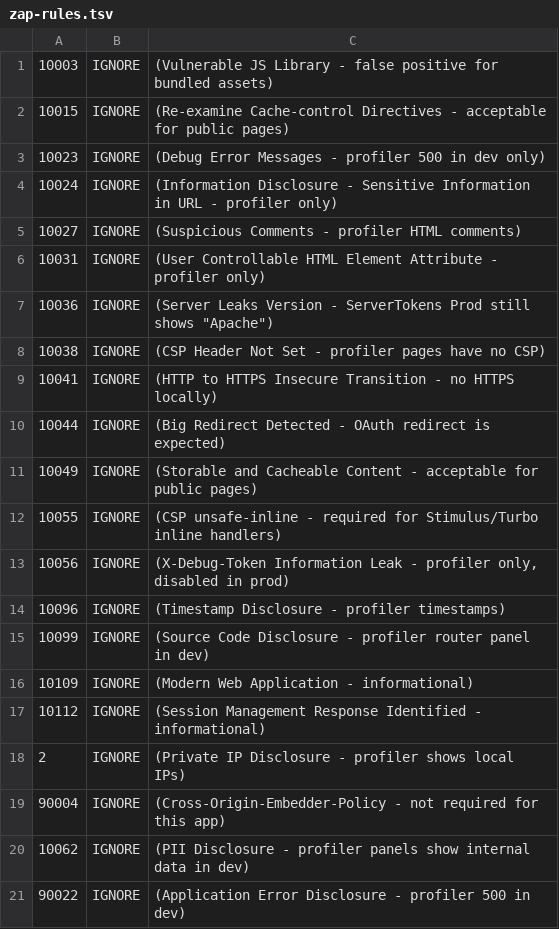
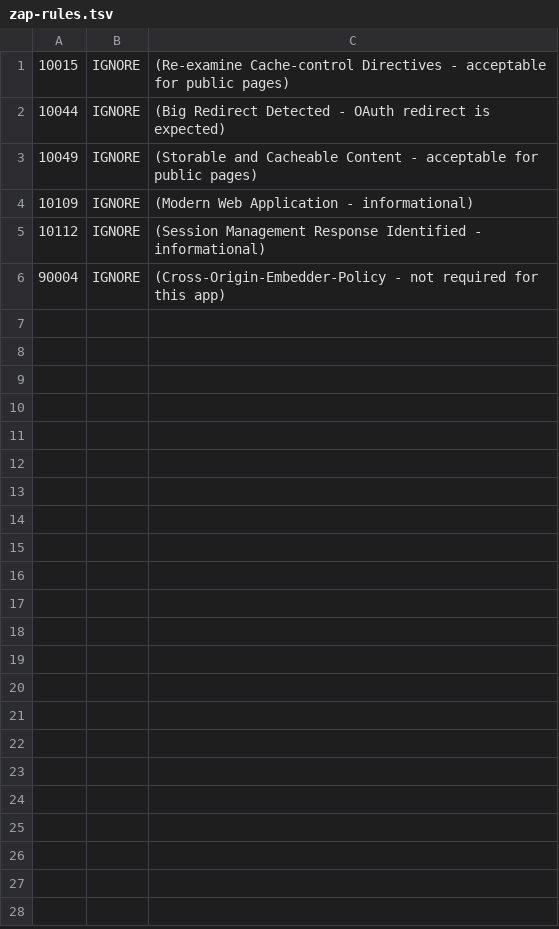
Before and after one commit to steel-archer/rating, a TSV file: .github/zap-rules.tsv, drawn as a sheet.

Commit message:
Penetration test: local script, pipeline, some security fixes.

```diff
--- a/.github/zap-rules.tsv
+++ b/.github/zap-rules.tsv
@@ -1,21 +1,6 @@
-10003	IGNORE	(Vulnerable JS Library - false positive for bundled assets)
 10015	IGNORE	(Re-examine Cache-control Directives - acceptable for public pages)
-10023	IGNORE	(Debug Error Messages - profiler 500 in dev only)
-10024	IGNORE	(Information Disclosure - Sensitive Information in URL - profiler only)
-10027	IGNORE	(Suspicious Comments - profiler HTML comments)
-10031	IGNORE	(User Controllable HTML Element Attribute - profiler only)
-10036	IGNORE	(Server Leaks Version - ServerTokens Prod still shows "Apache")
-10038	IGNORE	(CSP Header Not Set - profiler pages have no CSP)
-10041	IGNORE	(HTTP to HTTPS Insecure Transition - no HTTPS locally)
 10044	IGNORE	(Big Redirect Detected - OAuth redirect is expected)
 10049	IGNORE	(Storable and Cacheable Content - acceptable for public pages)
-10055	IGNORE	(CSP unsafe-inline - required for Stimulus/Turbo inline handlers)
-10056	IGNORE	(X-Debug-Token Information Leak - profiler only, disabled in prod)
-10096	IGNORE	(Timestamp Disclosure - profiler timestamps)
-10099	IGNORE	(Source Code Disclosure - profiler router panel in dev)
 10109	IGNORE	(Modern Web Application - informational)
 10112	IGNORE	(Session Management Response Identified - informational)
-2	IGNORE	(Private IP Disclosure - profiler shows local IPs)
 90004	IGNORE	(Cross-Origin-Embedder-Policy - not required for this app)
-10062	IGNORE	(PII Disclosure - profiler panels show internal data in dev)
-90022	IGNORE	(Application Error Disclosure - profiler 500 in dev)
```
Also changed, not shown: 8 other files.
